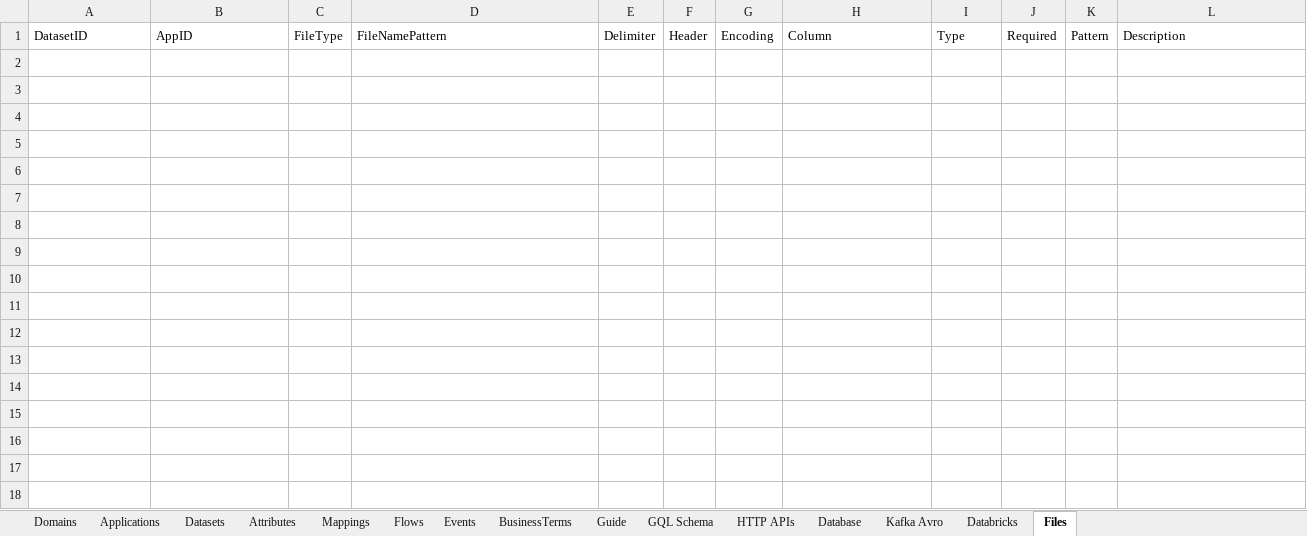
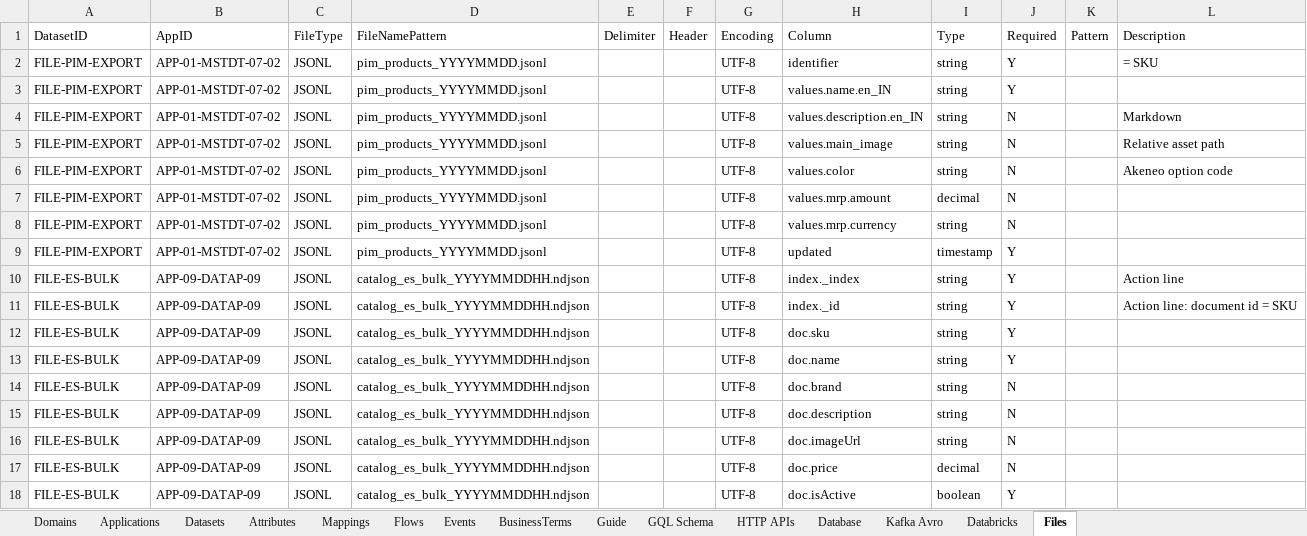
Before and after one commit to sabarikrishnavk/workbench.github.io, an Excel workbook: samples/DataMappingRegistry-FCC-sample.xlsx, sheet Files, drawn as a sheet; values as stored, in another font and other column widths than the file's, no borders; the diff names each change by its address in the sheet, - before the commit and + after, or states it on an @@ line.

```diff
--- a/samples/DataMappingRegistry-FCC-sample.xlsx (sheet Files)
+++ b/samples/DataMappingRegistry-FCC-sample.xlsx (sheet Files)
+row 2: FILE-PIM-EXPORT | APP-01-MSTDT-07-02 | JSONL | pim_products_YYYYMMDD.jsonl |  |  | UTF-8 | identifier | string | Y |  | = SKU
+row 3: FILE-PIM-EXPORT | APP-01-MSTDT-07-02 | JSONL | pim_products_YYYYMMDD.jsonl |  |  | UTF-8 | values.name.en_IN | string | Y
+row 4: FILE-PIM-EXPORT | APP-01-MSTDT-07-02 | JSONL | pim_products_YYYYMMDD.jsonl |  |  | UTF-8 | values.description.en_IN | string | N |  | Markdown
+row 5: FILE-PIM-EXPORT | APP-01-MSTDT-07-02 | JSONL | pim_products_YYYYMMDD.jsonl |  |  | UTF-8 | values.main_image | string | N |  | Relative asset path
+row 6: FILE-PIM-EXPORT | APP-01-MSTDT-07-02 | JSONL | pim_products_YYYYMMDD.jsonl |  |  | UTF-8 | values.color | string | N |  | Akeneo option code
+row 7: FILE-PIM-EXPORT | APP-01-MSTDT-07-02 | JSONL | pim_products_YYYYMMDD.jsonl |  |  | UTF-8 | values.mrp.amount | decimal | N
+row 8: FILE-PIM-EXPORT | APP-01-MSTDT-07-02 | JSONL | pim_products_YYYYMMDD.jsonl |  |  | UTF-8 | values.mrp.currency | string | N
+row 9: FILE-PIM-EXPORT | APP-01-MSTDT-07-02 | JSONL | pim_products_YYYYMMDD.jsonl |  |  | UTF-8 | updated | timestamp | Y
+row 10: FILE-ES-BULK | APP-09-DATAP-09 | JSONL | catalog_es_bulk_YYYYMMDDHH.ndjson |  |  | UTF-8 | index._index | string | Y |  | Action line
+row 11: FILE-ES-BULK | APP-09-DATAP-09 | JSONL | catalog_es_bulk_YYYYMMDDHH.ndjson |  |  | UTF-8 | index._id | string | Y |  | Action line: document id = SKU
+row 12: FILE-ES-BULK | APP-09-DATAP-09 | JSONL | catalog_es_bulk_YYYYMMDDHH.ndjson |  |  | UTF-8 | doc.sku | string | Y
+row 13: FILE-ES-BULK | APP-09-DATAP-09 | JSONL | catalog_es_bulk_YYYYMMDDHH.ndjson |  |  | UTF-8 | doc.name | string | Y
+row 14: FILE-ES-BULK | APP-09-DATAP-09 | JSONL | catalog_es_bulk_YYYYMMDDHH.ndjson |  |  | UTF-8 | doc.brand | string | N
+row 15: FILE-ES-BULK | APP-09-DATAP-09 | JSONL | catalog_es_bulk_YYYYMMDDHH.ndjson |  |  | UTF-8 | doc.description | string | N
+row 16: FILE-ES-BULK | APP-09-DATAP-09 | JSONL | catalog_es_bulk_YYYYMMDDHH.ndjson |  |  | UTF-8 | doc.imageUrl | string | N
+row 17: FILE-ES-BULK | APP-09-DATAP-09 | JSONL | catalog_es_bulk_YYYYMMDDHH.ndjson |  |  | UTF-8 | doc.price | decimal | N
+row 18: FILE-ES-BULK | APP-09-DATAP-09 | JSONL | catalog_es_bulk_YYYYMMDDHH.ndjson |  |  | UTF-8 | doc.isActive | boolean | Y
```
Also changed, not shown: sheet Mappings, sheet Attributes, sheet HTTP APIs, sheet Kafka Avro, sheet Databricks, sheet Database, 7 more sheets, 4 other files.
